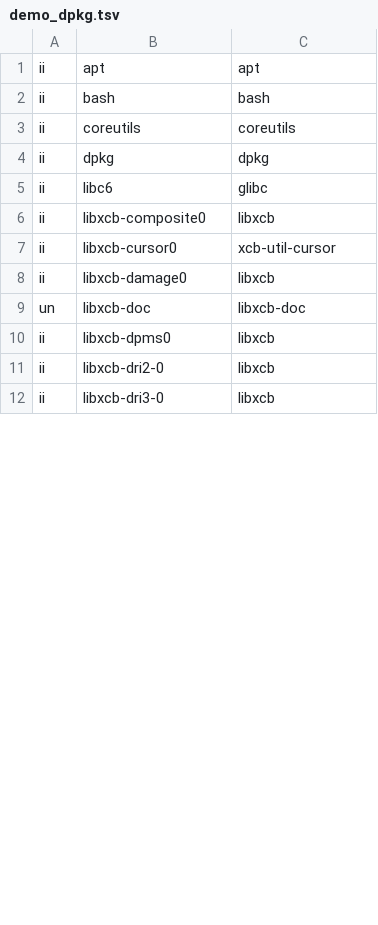
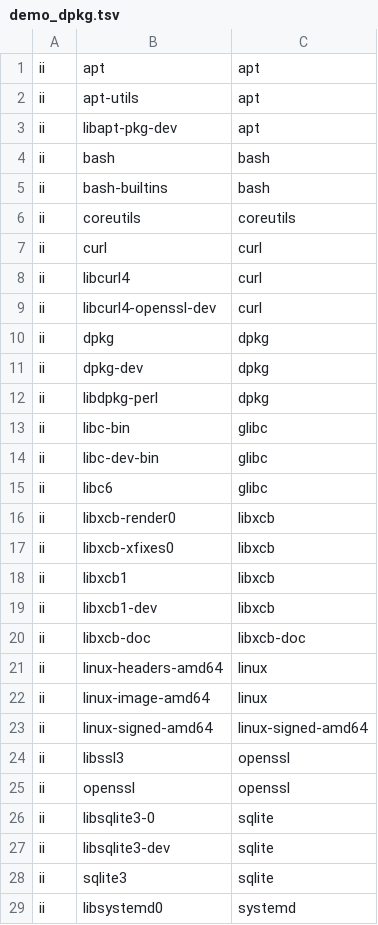
Before and after one commit to Abhinay2007/Divident, a TSV file: dividend/data/demo_dpkg.tsv, drawn as a sheet; only a part is shown; the diff covers the shown part only.

Commit message:
feat(t6): add deterministic demo fixtures and seeding

```diff
--- a/dividend/data/demo_dpkg.tsv
+++ b/dividend/data/demo_dpkg.tsv
@@ -1,12 +1,29 @@
 ii 	apt	apt
+ii 	apt-utils	apt
+ii 	libapt-pkg-dev	apt
 ii 	bash	bash
+ii 	bash-builtins	bash
 ii 	coreutils	coreutils
+ii 	curl	curl
+ii 	libcurl4	curl
+ii 	libcurl4-openssl-dev	curl
 ii 	dpkg	dpkg
+ii 	dpkg-dev	dpkg
+ii 	libdpkg-perl	dpkg
+ii 	libc-bin	glibc
+ii 	libc-dev-bin	glibc
 ii 	libc6	glibc
-ii 	libxcb-composite0	libxcb
-ii 	libxcb-cursor0	xcb-util-cursor
-ii 	libxcb-damage0	libxcb
-un 	libxcb-doc	libxcb-doc
-ii 	libxcb-dpms0	libxcb
-ii 	libxcb-dri2-0	libxcb
-ii 	libxcb-dri3-0	libxcb
+ii 	libxcb-render0	libxcb
+ii 	libxcb-xfixes0	libxcb
+ii 	libxcb1	libxcb
+ii 	libxcb1-dev	libxcb
+ii 	libxcb-doc	libxcb-doc
+ii 	linux-headers-amd64	linux
+ii 	linux-image-amd64	linux
+ii 	linux-signed-amd64	linux-signed-amd64
+ii 	libssl3	openssl
+ii 	openssl	openssl
+ii 	libsqlite3-0	sqlite
+ii 	libsqlite3-dev	sqlite
+ii 	sqlite3	sqlite
+ii 	libsystemd0	systemd
```
Also changed, not shown: 1 added row, 14 removed rows, 1 moved row and 8 edited cells elsewhere in this file, 14 other files.
